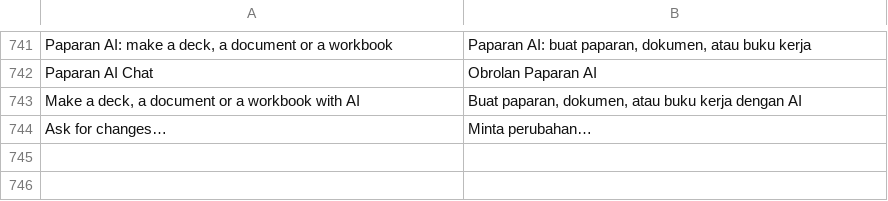
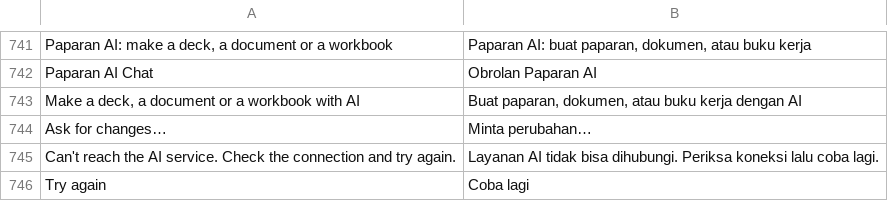
Before and after one commit to dzulfikar08/kantor, a TSV file: crates/kantor_ui/i18n/kantor.tsv, drawn as a sheet; only a part is shown, gaps mark what is left out.

```diff
--- a/crates/kantor_ui/i18n/kantor.tsv
+++ b/crates/kantor_ui/i18n/kantor.tsv
@@ -744 +744,3 @@ Make a deck, a document or a workbook with AI	Buat paparan, dokumen, atau buku k
 Ask for changes…	Minta perubahan…
+Can't reach the AI service. Check the connection and try again.	Layanan AI tidak bisa dihubungi. Periksa koneksi lalu coba lagi.
+Try again	Coba lagi
```
Also changed, not shown: 5 other files.
